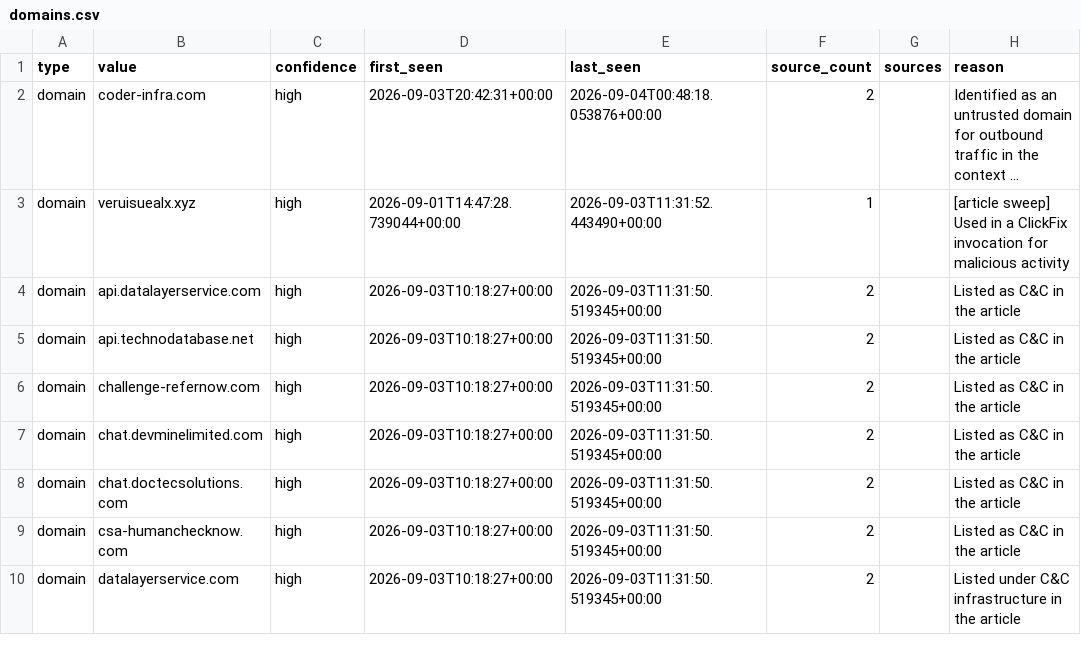
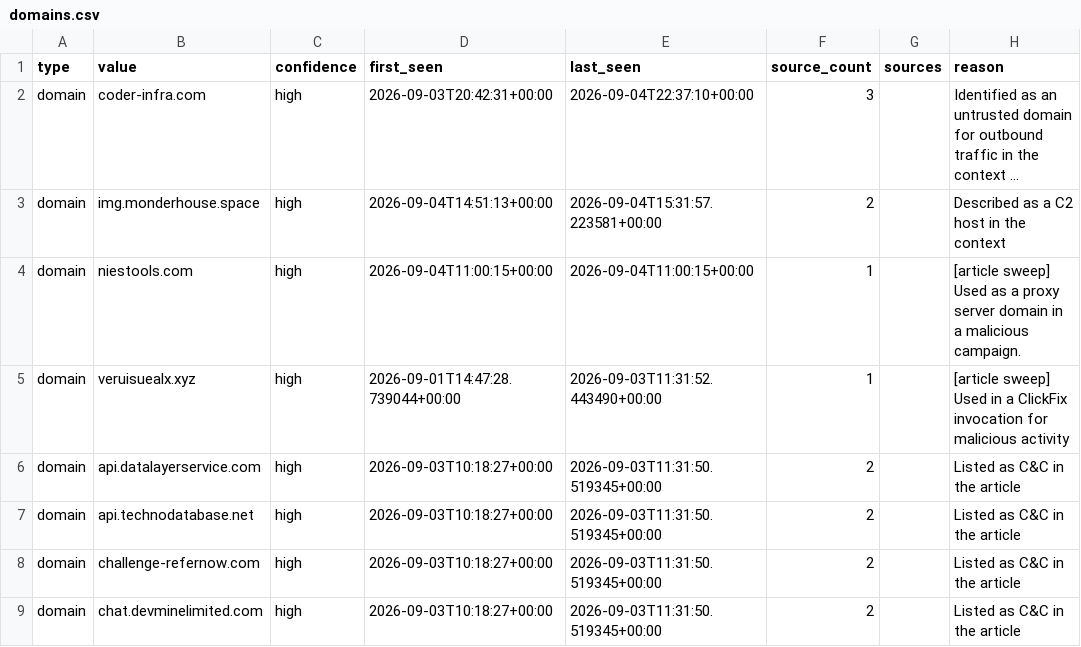
Before and after one commit to Jam0k/Public-Feeds-IOCs, a CSV file: feeds/full/domains.csv, drawn as a sheet; only a part is shown; the shorter side is filled out with more unchanged rows; long unchanged cells end in …; the diff names each change by its address in the sheet, - before the commit and + after, or states it on an @@ line.

```diff
--- a/feeds/full/domains.csv
+++ b/feeds/full/domains.csv
-E2 (last_seen): 2026-09-04T00:48:18.053876+00:00
+E2 (last_seen): 2026-09-04T22:37:10+00:00
-F2 (source_count): 2
+F2 (source_count): 3
+row 3: domain | img.monderhouse.space | high | 2026-09-04T14:51:13+00:00 | 2026-09-04T15:31:57.223581+00:00 | 2 |  | Described as a C2 host in the context
+row 4: domain | niestools.com | high | 2026-09-04T11:00:15+00:00 | 2026-09-04T11:00:15+00:00 | 1 |  | [article sweep] Used as a proxy server domain in a malicious campaign.
```
Also changed, not shown: feeds/all.csv, feeds/full/all.csv, 19 other files.
